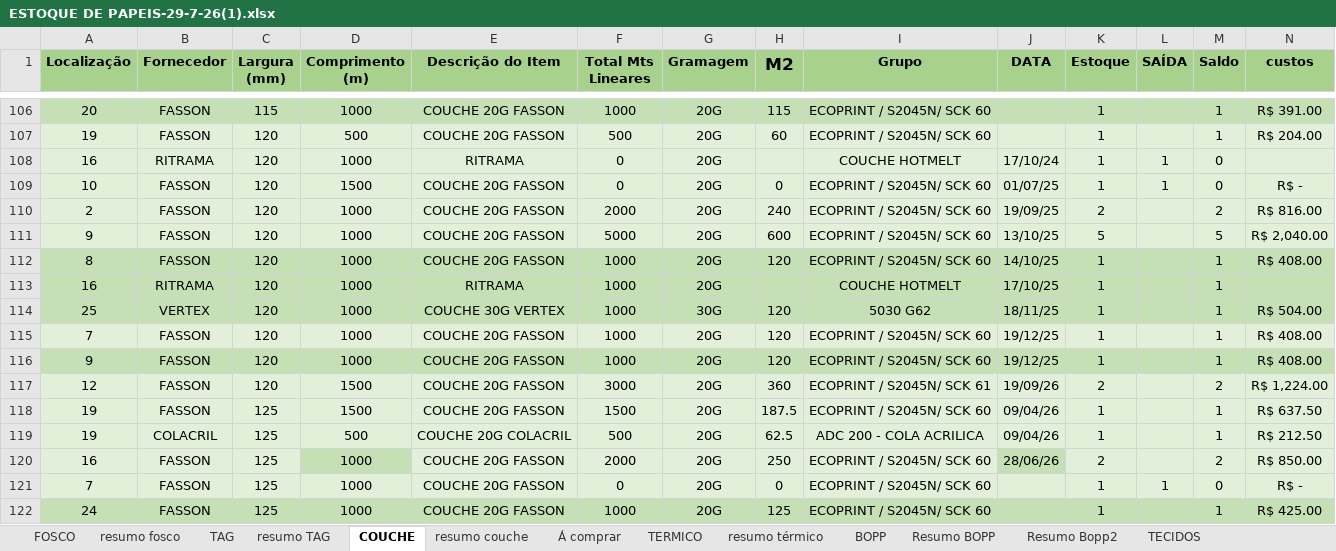
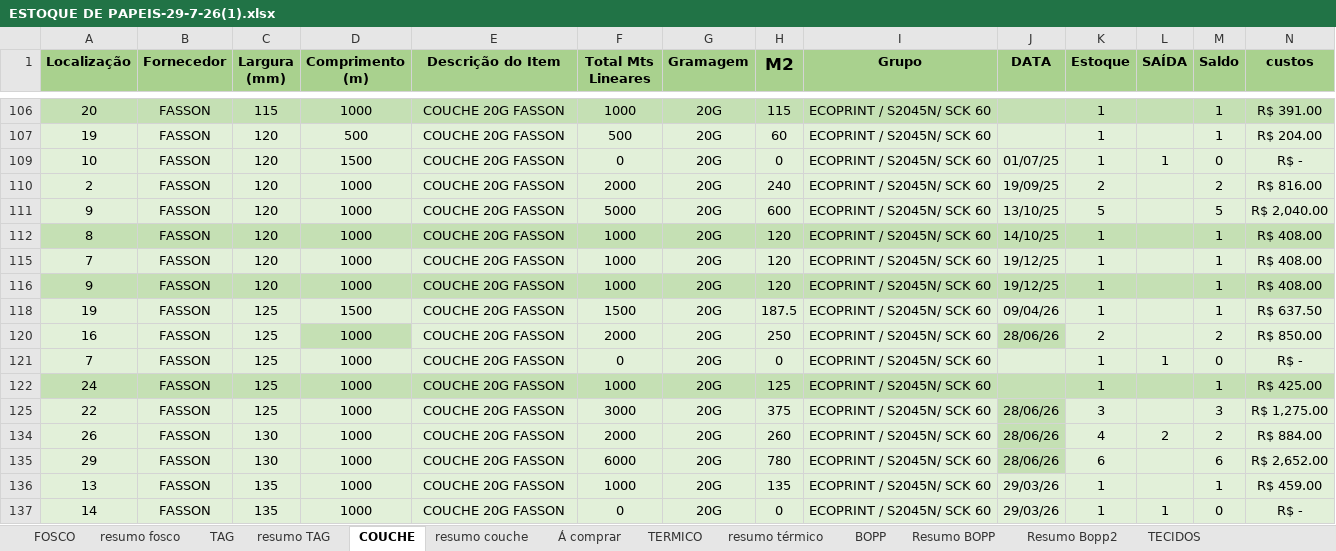
Before and after one commit to dfmoura/test_several1, an Excel workbook: trigger/32/ESTOQUE DE PAPEIS-29-7-26(1).xlsx, sheet COUCHE, drawn as a sheet; only a part is shown, gaps mark what is left out; the shorter side is filled out with more unchanged rows; values as stored, in another font and other column widths than the file's, no borders; charts and pictures not drawn; rows hold the shown columns only; the diff covers the shown part only; the diff names each change by its address in the sheet, - before the commit and + after, or states it on an @@ line.

```diff
--- a/trigger/32/ESTOQUE DE PAPEIS-29-7-26(1).xlsx (sheet COUCHE)
+++ b/trigger/32/ESTOQUE DE PAPEIS-29-7-26(1).xlsx (sheet COUCHE)
@@ row 108 hidden: 16 | RITRAMA | 120 | 1000 | RITRAMA | 0 | 20G |  | COUCHE HOTMELT | 17/10/24 | 1 | 1 | 0 @@
@@ row 113 hidden: 16 | RITRAMA | 120 | 1000 | RITRAMA | 1000 | 20G |  | COUCHE HOTMELT | 17/10/25 | 1 |  | 1 @@
@@ row 114 hidden: 25 | VERTEX | 120 | 1000 | COUCHE 30G VERTEX | 1000 | 30G | 120 | 5030 G62 | 18/11/25 | 1 |  | 1 | R$ 504.00 @@
@@ row 117 hidden: 12 | FASSON | 120 | 1500 | COUCHE 20G FASSON | 3000 | 20G | 360 | ECOPRINT / S2045N/ SCK 61 | 19/09/26 | 2 |  | 2 | R$ 1,224.00 @@
@@ row 119 hidden: 19 | COLACRIL | 125 | 500 | COUCHE 20G COLACRIL | 500 | 20G | 62.5 | ADC 200 - COLA ACRILICA | 09/04/26 | 1 |  | 1 | R$ 212.50 @@
```
Also changed, not shown: 66 hidden or unhidden rows elsewhere in this sheet, charts or pictures, 30 other files.
